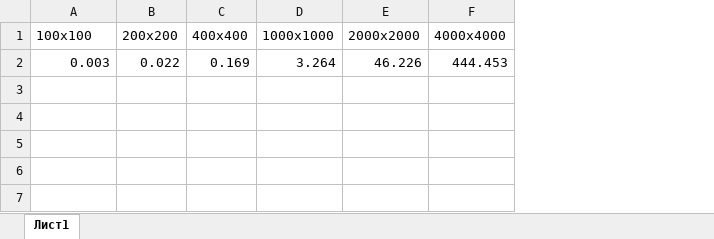
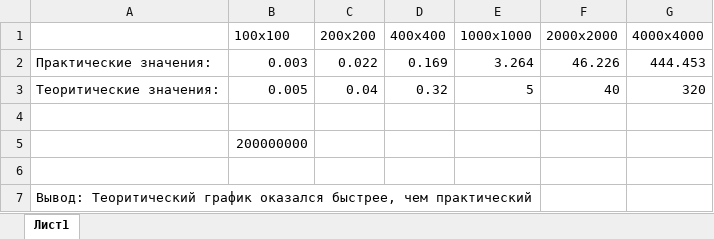
Before and after one commit to youshum1tsy/Alghorithms, an Excel workbook: lab2/dependencies/График.xlsx, sheet Лист1, drawn as a sheet; values as stored, in another font and other column widths than the file's, no borders; charts and pictures not drawn; the diff names each change by its address in the sheet, - before the commit and + after, or states it on an @@ line.

Commit message:
lab 2, task 1, task 2 tables.

```diff
--- a/lab2/dependencies/График.xlsx (sheet Лист1)
+++ b/lab2/dependencies/График.xlsx (sheet Лист1)
+column A, row 2: Практические значения:
+row 3: Теоритические значения: | 0.005 | 0.04 | 0.32 | 5 | 40 | 320
+row 4: (empty)
+row 5:  | 200000000
+row 6: (empty)
+row 7: Вывод: Теоритический график оказался быстрее, чем практический
```
Also changed, not shown: charts or pictures, 3 other files.
